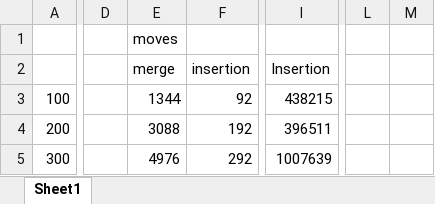
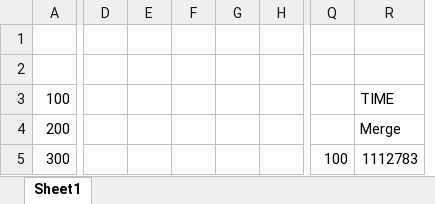
Before and after one commit to HarryBatchelor/CM1210, an Excel workbook: Courswork 2/results.xlsx, sheet Sheet1, drawn as a sheet; only a part is shown, gaps mark what is left out; values as stored, in another font and other column widths than the file's, no borders; charts and pictures not drawn; removed rows and columns are numbered as before the commit, all else as after; rows hold the shown columns only; the diff covers the shown part only; the diff names each change by its address in the sheet, - before the commit and + after, or states it on an @@ line.

```diff
--- a/Courswork 2/results.xlsx (sheet Sheet1)
+++ b/Courswork 2/results.xlsx (sheet Sheet1)
-column D, empty
-column E, rows 3-5: 1344 | 3088 | 4976
-column F, rows 3-5: 92 | 192 | 292
+column D, empty
+column E, empty
+column F, empty
+column G, empty
+column H, empty
-column I, rows 3-5: 438215 | 396511 | 1007639
-column L, empty
-column M, empty
+column Q, row 5: 100
+column R, rows 3-5: TIME | Merge | 1112783
-row 1:  |  | moves
-row 2:  |  | merge | insertion | Insertion
+row 1: (empty)
+row 2: (empty)
```
Also changed, not shown: 24 added rows, 12 removed rows, 6 added columns, 1 removed column and 33 edited cells elsewhere in this sheet, charts or pictures, 4 other files.
